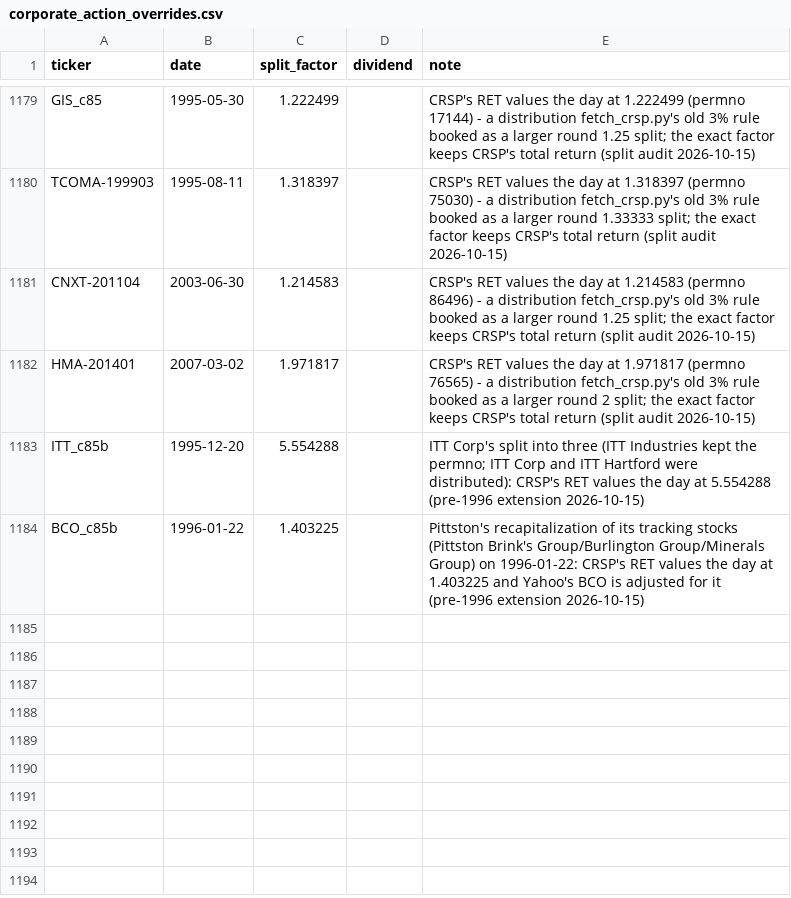
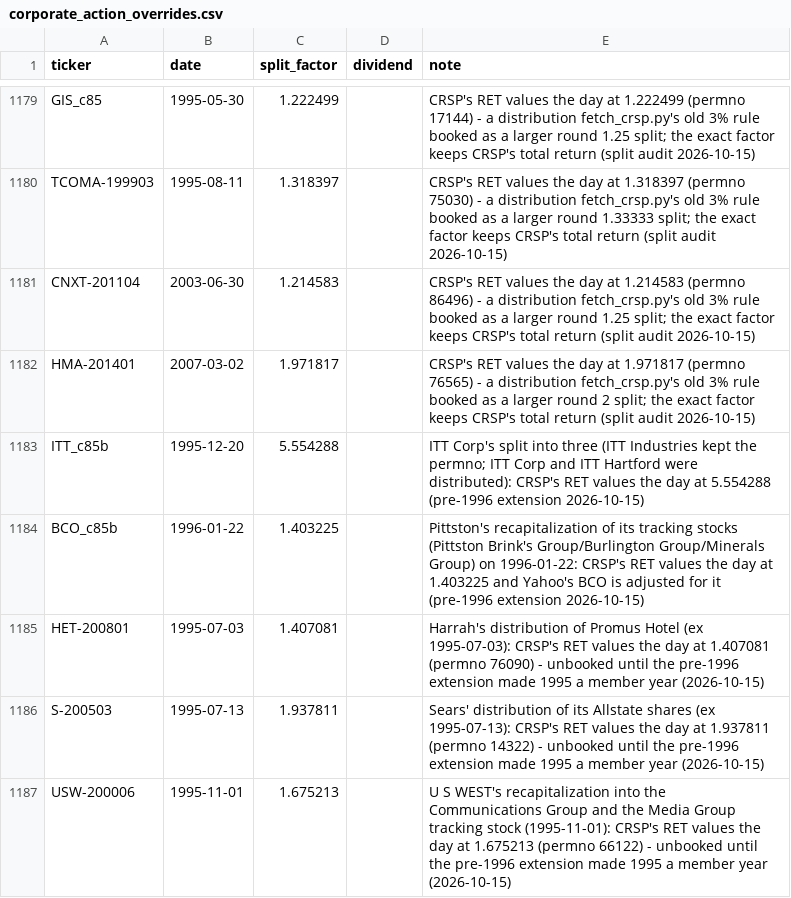
Before and after one commit to Johnbrick123/sp500-data, a CSV file: corporate_action_overrides.csv, drawn as a sheet; only a part is shown, gaps mark what is left out; the diff names each change by its address in the sheet, - before the commit and + after, or states it on an @@ line.

```diff
--- a/corporate_action_overrides.csv
+++ b/corporate_action_overrides.csv
+row 1185: HET-200801 | 1995-07-03 | 1.407081 |  | Harrah's distribution of Promus Hotel (ex 1995-07-03): CRSP's RET values the day at 1.407081 (permno 76090) - unbooked until the pre-1996 extension made 1995 a member year (2026-10-15)
+row 1186: S-200503 | 1995-07-13 | 1.937811 |  | Sears' distribution of its Allstate shares (ex 1995-07-13): CRSP's RET values the day at 1.937811 (permno 14322) - unbooked until the pre-1996 extension made 1995 a member year (2026-10-15)
+row 1187: USW-200006 | 1995-11-01 | 1.675213 |  | U S WEST's recapitalization into the Communications Group and the Media Group tracking stock (1995-11-01): CRSP's RET values the day at 1.675213 (permno 66122) - unbooked until the pre-1996 extension made 1995 a member year (2026-10-15)
```
Also changed, not shown: series_splices.csv, 4 other files.
